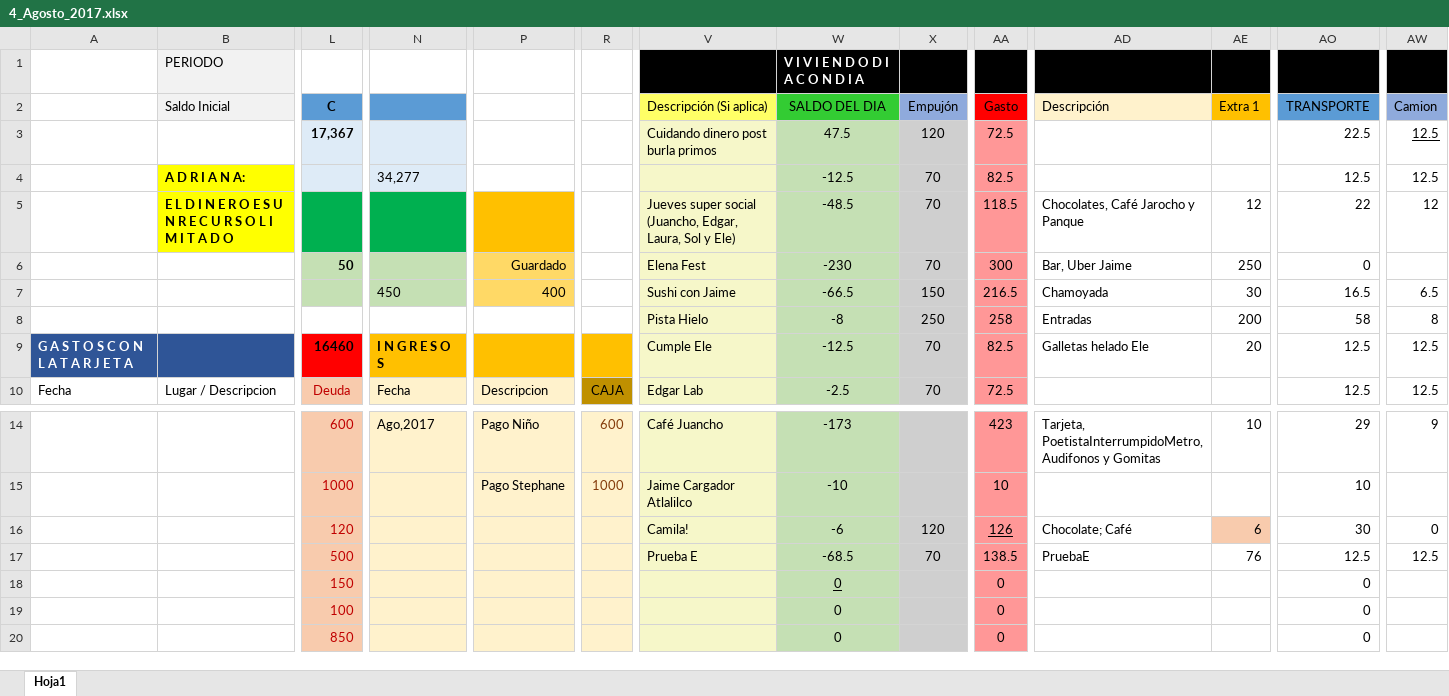
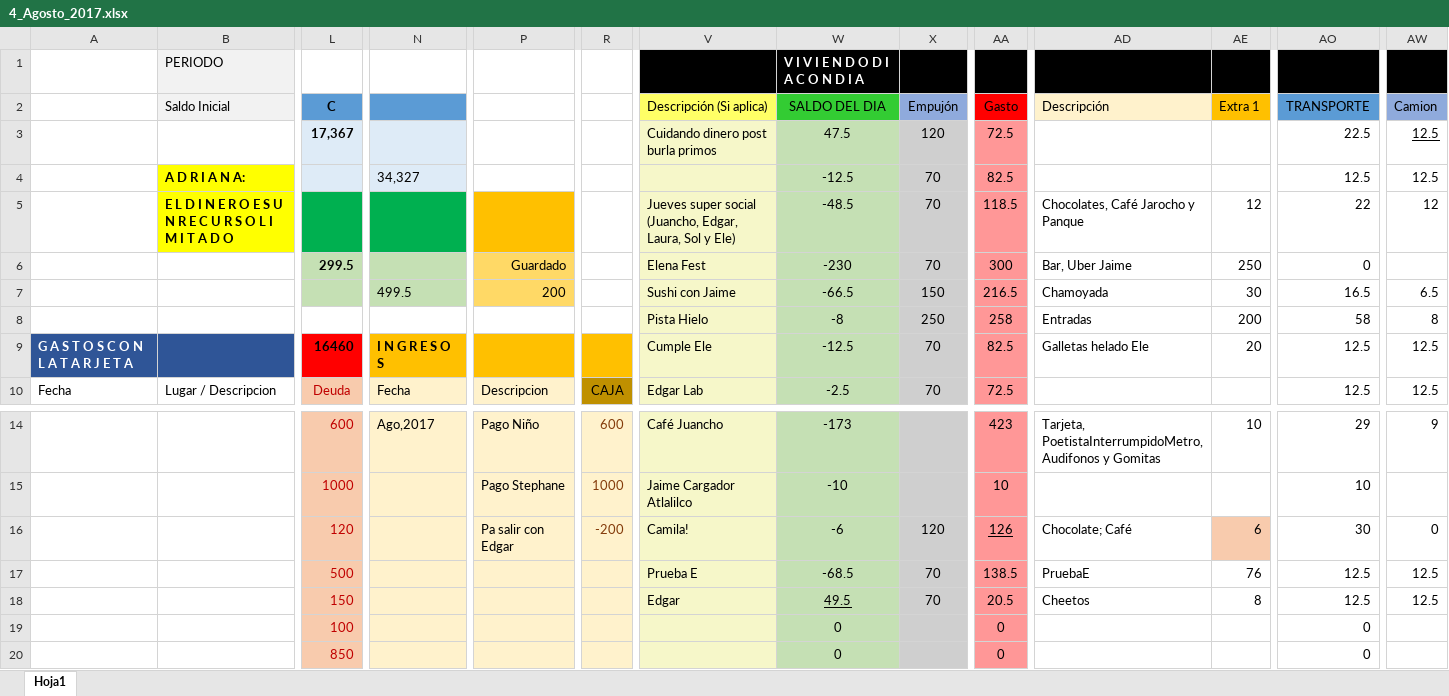
Before and after one commit to Adrifelcha/Adrifelcha, an Excel workbook: Finanzas/4_Agosto_2017.xlsx, sheet Hoja1, drawn as a sheet; only a part is shown, gaps mark what is left out; values as stored, in another font and other column widths than the file's, no borders; the diff names each change by its address in the sheet, - before the commit and + after, or states it on an @@ line.

```diff
--- a/Finanzas/4_Agosto_2017.xlsx (sheet Hoja1)
+++ b/Finanzas/4_Agosto_2017.xlsx (sheet Hoja1)
-N4: 34,277
+N4: 34,327
-L6 (C): 50
+L6 (C): 299.5
-N7: 450
+N7: 499.5
-P7: 400
+P7: 200
-P16: (empty)
+P16: Pa salir con Edgar
-R16: (empty)
+R16: -200
-V18 (Descripción (Si aplica)): (empty)
+V18 (Descripción (Si aplica)): Edgar
-W18 (SALDO DEL DIA): 0
+W18 (SALDO DEL DIA): 49.5
-X18 (Empujón): (empty)
+X18 (Empujón): 70
-AA18 (Gasto): 0
+AA18 (Gasto): 20.5
-AD18 (Descripción): (empty)
+AD18 (Descripción): Cheetos
-AE18 (Extra 1): (empty)
+AE18 (Extra 1): 8
-AO18 (TRANSPORTE): 0
+AO18 (TRANSPORTE): 12.5
-AW18 (Camion): (empty)
+AW18 (Camion): 12.5
```
